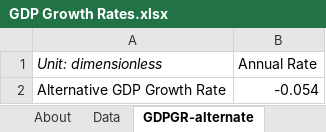
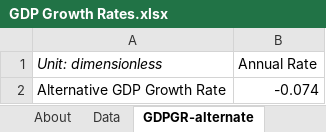
Before and after one commit to EnergyInnovation/eps-eu, an Excel workbook: InputData/ctrl-settings/GDPGR/GDP Growth Rates.xlsx, sheet GDPGR-alternate, drawn as a sheet; values as stored, in another font and other column widths than the file's, no borders; the diff names each change by its address in the sheet, - before the commit and + after, or states it on an @@ line.

Commit message:
Integrate new data for ctrl-settings/GDPGR

```diff
--- a/InputData/ctrl-settings/GDPGR/GDP Growth Rates.xlsx (sheet GDPGR-alternate)
+++ b/InputData/ctrl-settings/GDPGR/GDP Growth Rates.xlsx (sheet GDPGR-alternate)
-B2 (Annual Rate): -0.054
+B2 (Annual Rate): -0.074
```
Also changed, not shown: sheet Data, sheet About, sheet GDPGR-bau, charts or pictures, 2 other files.
